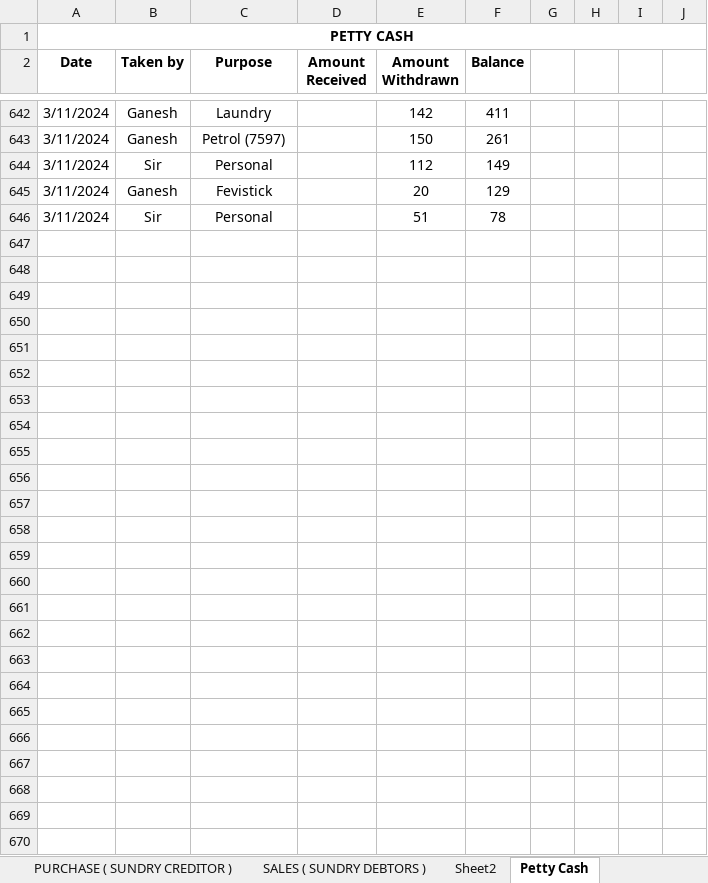
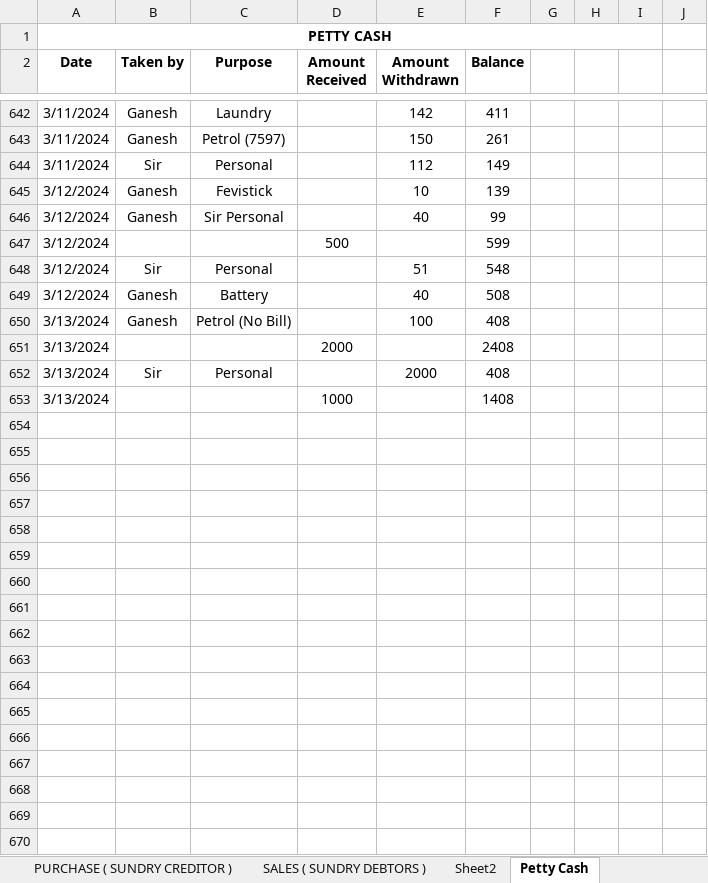
Before and after one commit to JPTechatronics/J-P-Techatronics-2023-2024-A, an Excel workbook: Stock.xlsx, sheet Petty Cash, drawn as a sheet; only a part is shown, gaps mark what is left out; values as stored, in another font and other column widths than the file's, no borders; removed rows and columns are numbered as before the commit, all else as after; the diff covers the shown part only; the diff names each change by its address in the sheet, - before the commit and + after, or states it on an @@ line.

```diff
--- a/Stock.xlsx (sheet Petty Cash)
+++ b/Stock.xlsx (sheet Petty Cash)
-A1:J1 merged
+A1:I1 merged
-A645 (Date): 3/11/2024
+A645 (Date): 3/12/2024
-E645 (Amount Withdrawn): 20
+E645 (Amount Withdrawn): 10
-F645 (Balance): 129
+F645 (Balance): 139
+row 646: 3/12/2024 | Ganesh | Sir Personal |  | 40 | 99
+row 647: 3/12/2024 |  |  | 500 |  | 599
-A648 (Date): 3/11/2024
+A648 (Date): 3/12/2024
-F648 (Balance): 78
+F648 (Balance): 548
-row 649: (empty)
+row 649: 3/12/2024 | Ganesh | Battery |  | 40 | 508
-row 650: (empty)
+row 650: 3/13/2024 | Ganesh | Petrol (No Bill) |  | 100 | 408
-row 651: (empty)
+row 651: 3/13/2024 |  |  | 2000 |  | 2408
-row 652: (empty)
+row 652: 3/13/2024 | Sir | Personal |  | 2000 | 408
-row 653: (empty)
+row 653: 3/13/2024 |  |  | 1000 |  | 1408
-row 652: (empty)
-row 653: (empty)
-row 654: (empty)
-row 655: (empty)
-row 656: (empty)
-row 657: (empty)
-row 658: (empty)
-row 659: (empty)
-row 660: (empty)
-row 661: (empty)
-row 662: (empty)
-row 663: (empty)
-row 664: (empty)
-row 665: (empty)
-row 666: (empty)
-row 667: (empty)
-row 668: (empty)
-row 669: (empty)
-row 670: (empty)
```
Also changed, not shown: 16 removed rows and 1 edited cell elsewhere in this sheet, sheet PURCHASE ( SUNDRY CREDITOR ), Attendance.xlsx, Outstandings.xlsx, 1 other file.
